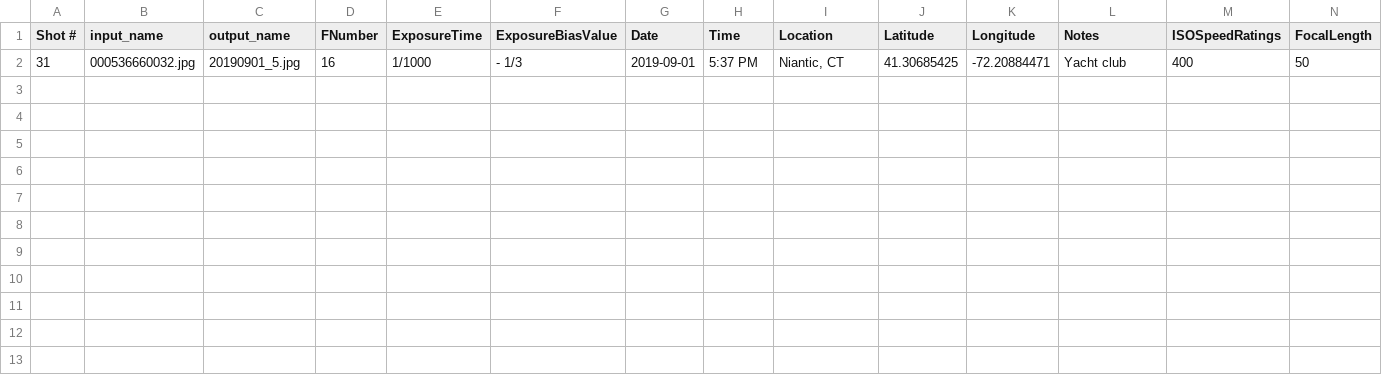
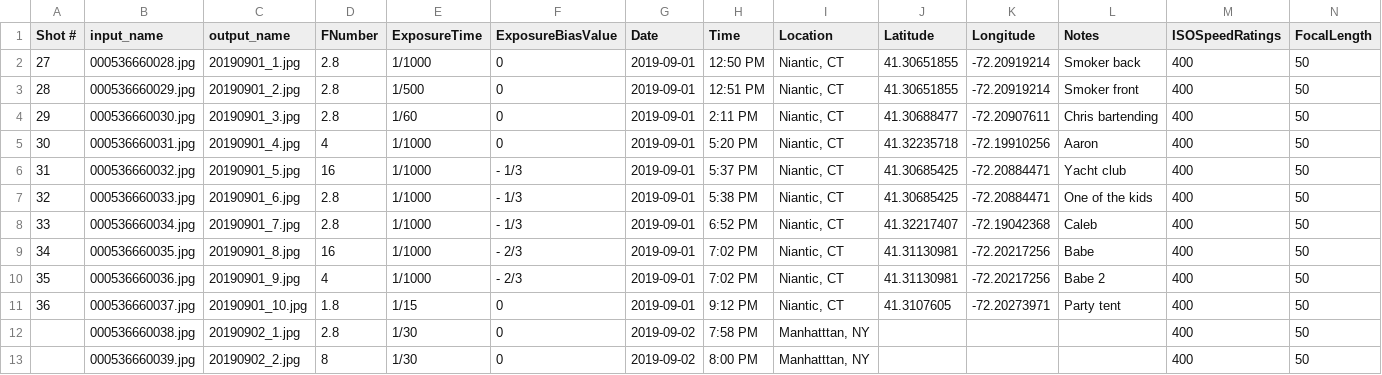
Before and after one commit to okhick/exifTagger, a CSV file: data/niantic.csv, drawn as a sheet; only a part is shown; rows hold the shown columns only; the diff names each change by its address in the sheet, - before the commit and + after, or states it on an @@ line.

```diff
--- a/data/niantic.csv
+++ b/data/niantic.csv
+row 2: 27 | 000536660028.jpg | 20190901_1.jpg | 2.8 | 1/1000 | 0 | 2019-09-01 | 12:50 PM | Niantic, CT | 41.30651855 | -72.20919214 | Smoker back | 400 | 50
+row 3: 28 | 000536660029.jpg | 20190901_2.jpg | 2.8 | 1/500 | 0 | 2019-09-01 | 12:51 PM | Niantic, CT | 41.30651855 | -72.20919214 | Smoker front | 400 | 50
+row 4: 29 | 000536660030.jpg | 20190901_3.jpg | 2.8 | 1/60 | 0 | 2019-09-01 | 2:11 PM | Niantic, CT | 41.30688477 | -72.20907611 | Chris bartending | 400 | 50
+row 5: 30 | 000536660031.jpg | 20190901_4.jpg | 4 | 1/1000 | 0 | 2019-09-01 | 5:20 PM | Niantic, CT | 41.32235718 | -72.19910256 | Aaron | 400 | 50
+row 7: 32 | 000536660033.jpg | 20190901_6.jpg | 2.8 | 1/1000 | - 1/3 | 2019-09-01 | 5:38 PM | Niantic, CT | 41.30685425 | -72.20884471 | One of the kids | 400 | 50
+row 8: 33 | 000536660034.jpg | 20190901_7.jpg | 2.8 | 1/1000 | - 1/3 | 2019-09-01 | 6:52 PM | Niantic, CT | 41.32217407 | -72.19042368 | Caleb | 400 | 50
+row 9: 34 | 000536660035.jpg | 20190901_8.jpg | 16 | 1/1000 | - 2/3 | 2019-09-01 | 7:02 PM | Niantic, CT | 41.31130981 | -72.20217256 | Babe | 400 | 50
+row 10: 35 | 000536660036.jpg | 20190901_9.jpg | 4 | 1/1000 | - 2/3 | 2019-09-01 | 7:02 PM | Niantic, CT | 41.31130981 | -72.20217256 | Babe 2 | 400 | 50
+row 11: 36 | 000536660037.jpg | 20190901_10.jpg | 1.8 | 1/15 | 0 | 2019-09-01 | 9:12 PM | Niantic, CT | 41.3107605 | -72.20273971 | Party tent | 400 | 50
+row 12:  | 000536660038.jpg | 20190902_1.jpg | 2.8 | 1/30 | 0 | 2019-09-02 | 7:58 PM | Manhatttan, NY |  |  |  | 400 | 50
+row 13:  | 000536660039.jpg | 20190902_2.jpg | 8 | 1/30 | 0 | 2019-09-02 | 8:00 PM | Manhatttan, NY |  |  |  | 400 | 50
```
Also changed, not shown: 2 other files.
